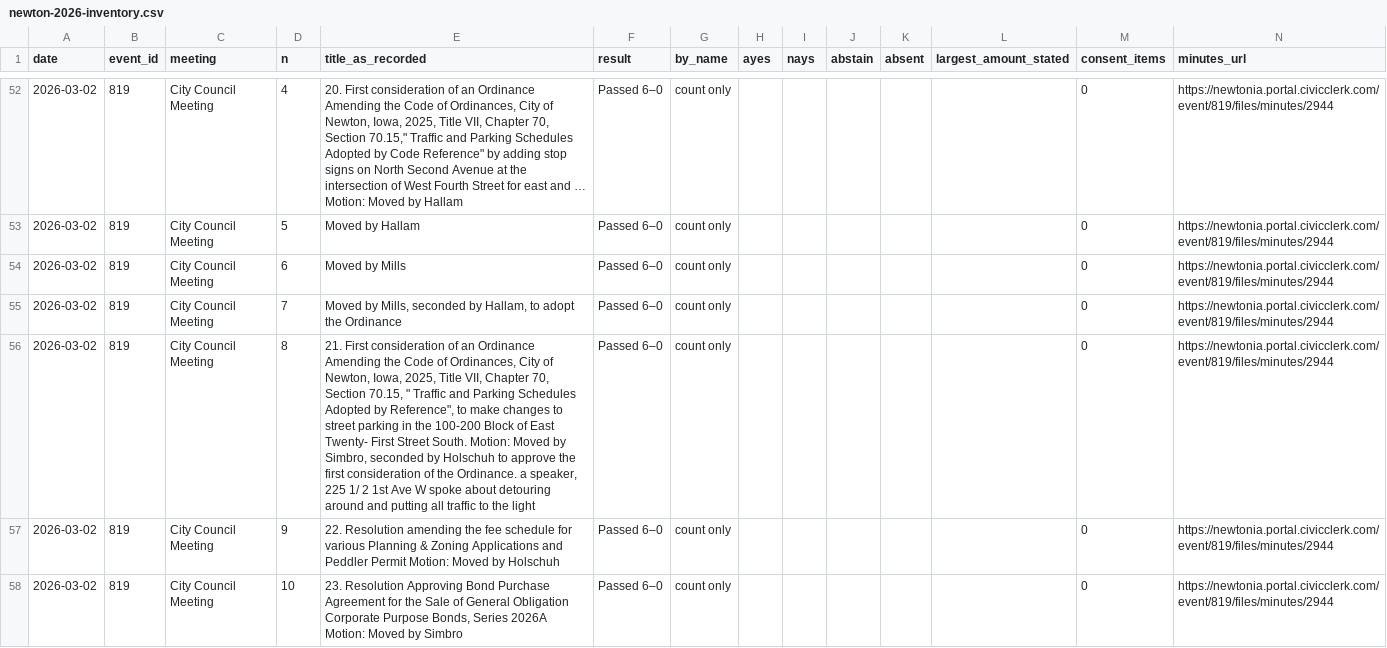
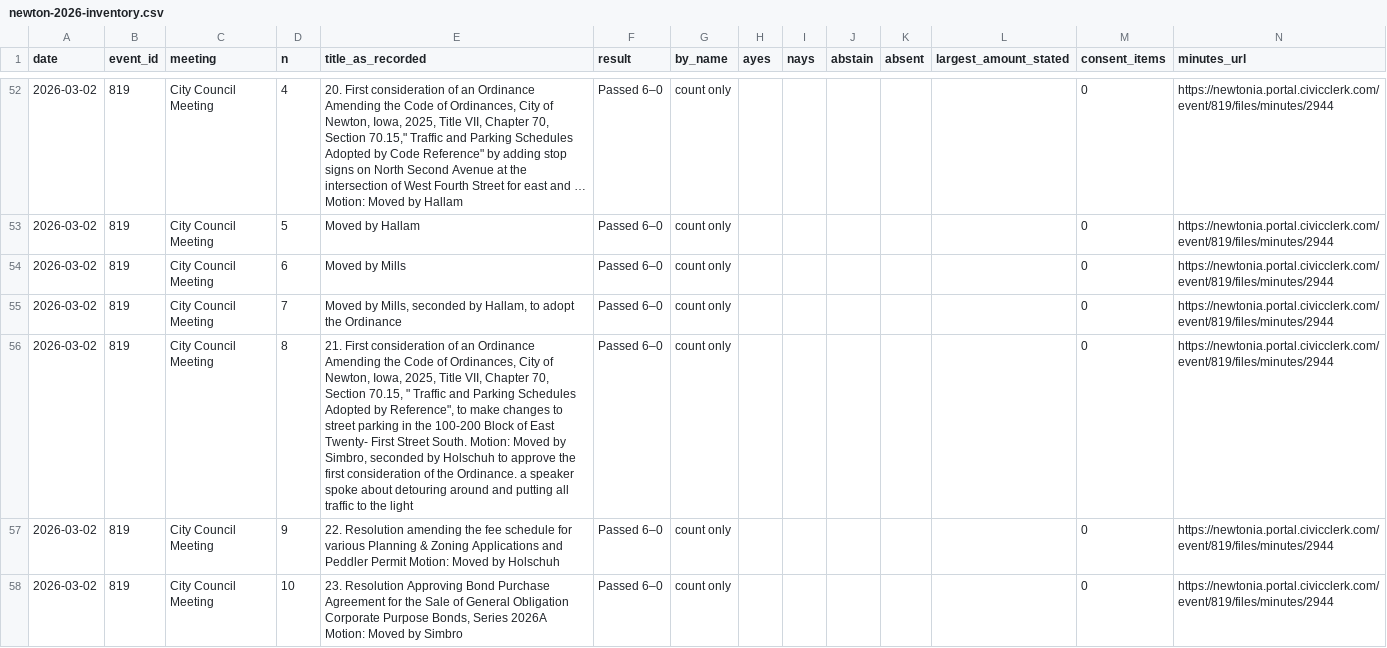
Before and after one commit to catalyst-labs-dev/citizenwire-preview, a CSV file: records/newton-2026-inventory.csv, drawn as a sheet; only a part is shown, gaps mark what is left out; the diff covers the shown part only; the diff names each change by its address in the sheet, - before the commit and + after, or states it on an @@ line.

```diff
--- a/records/newton-2026-inventory.csv
+++ b/records/newton-2026-inventory.csv
-E56 (title_as_recorded): …Ordinance. a speaker, 225 1/ 2 1st Ave W spoke about…
+E56 (title_as_recorded): …Ordinance. a speaker spoke about…
```
Also changed, not shown: 4 edited cells elsewhere in this file, 7 other files.
